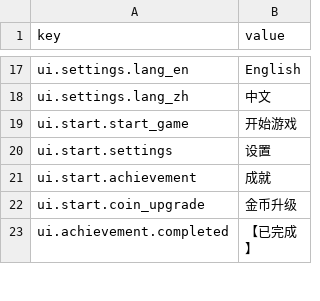
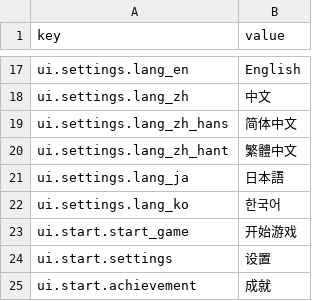
Before and after one commit to yurisachan16-creator/Vampire-Survivor-like, a CSV file: Assets/StreamingAssets/Localization/core.zh-Hans.csv, drawn as a sheet; only a part is shown, gaps mark what is left out; the shorter side is filled out with more unchanged rows.

```diff
--- a/Assets/StreamingAssets/Localization/core.zh-Hans.csv
+++ b/Assets/StreamingAssets/Localization/core.zh-Hans.csv
@@ -18,2 +18,6 @@ ui.settings.lang_en,English
 ui.settings.lang_zh,中文
+ui.settings.lang_zh_hans,简体中文
+ui.settings.lang_zh_hant,繁體中文
+ui.settings.lang_ja,日本語
+ui.settings.lang_ko,한국어
 ui.start.start_game,开始游戏
```
Also changed, not shown: Assets/StreamingAssets/Localization/core.en.csv, Assets/StreamingAssets/Localization/core.ja.csv, 9 other files.
